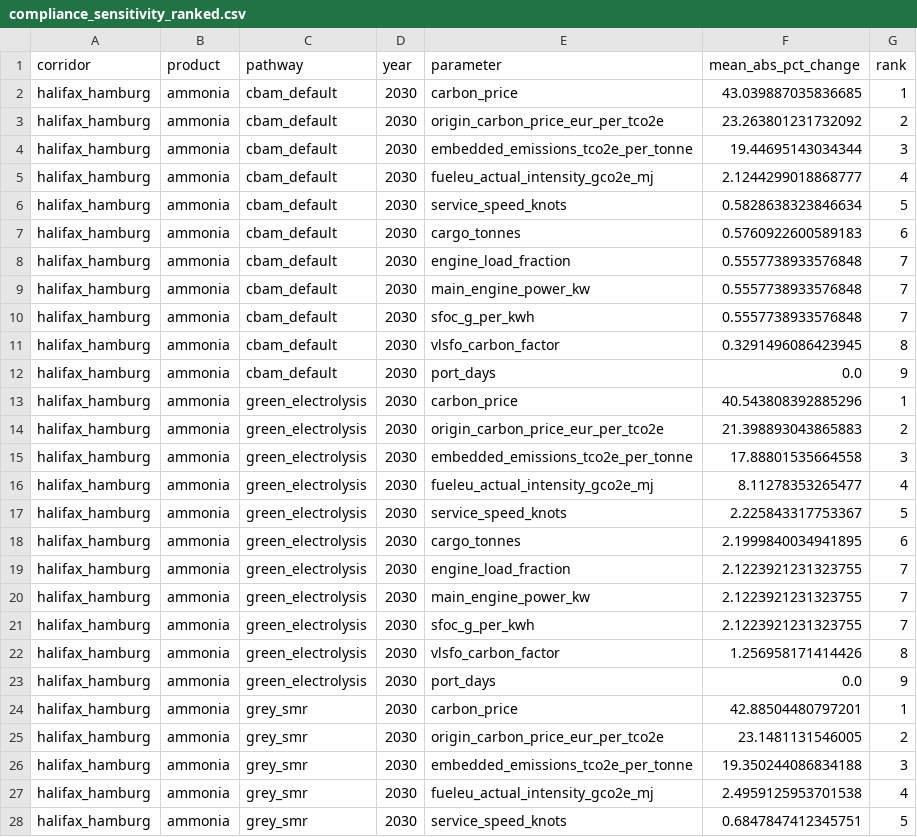
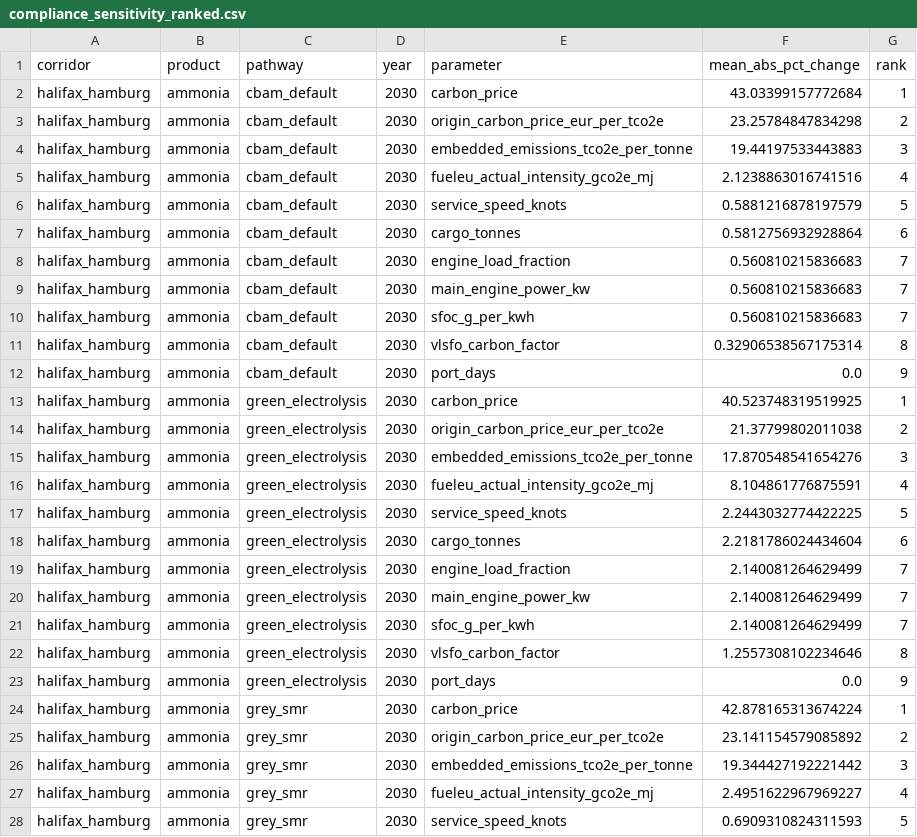
Before and after one commit to Samir-Abuisneneh/cbam-dashboard, a CSV file: cbam_model/outputs/compliance_sensitivity_ranked.csv, drawn as a sheet; only a part is shown; the diff covers the shown part only.

```diff
--- a/cbam_model/outputs/compliance_sensitivity_ranked.csv
+++ b/cbam_model/outputs/compliance_sensitivity_ranked.csv
@@ -1,28 +1,28 @@
 corridor,product,pathway,year,parameter,mean_abs_pct_change,rank
-halifax_hamburg,ammonia,cbam_default,2030,carbon_price,43.039887035836685,1
-halifax_hamburg,ammonia,cbam_default,2030,origin_carbon_price_eur_per_tco2e,23.263801231732092,2
-halifax_hamburg,ammonia,cbam_default,2030,embedded_emissions_tco2e_per_tonne,19.44695143034344,3
-halifax_hamburg,ammonia,cbam_default,2030,fueleu_actual_intensity_gco2e_mj,2.1244299018868777,4
-halifax_hamburg,ammonia,cbam_default,2030,service_speed_knots,0.5828638323846634,5
-halifax_hamburg,ammonia,cbam_default,2030,cargo_tonnes,0.5760922600589183,6
-halifax_hamburg,ammonia,cbam_default,2030,engine_load_fraction,0.5557738933576848,7
-halifax_hamburg,ammonia,cbam_default,2030,main_engine_power_kw,0.5557738933576848,7
-halifax_hamburg,ammonia,cbam_default,2030,sfoc_g_per_kwh,0.5557738933576848,7
-halifax_hamburg,ammonia,cbam_default,2030,vlsfo_carbon_factor,0.3291496086423945,8
+halifax_hamburg,ammonia,cbam_default,2030,carbon_price,43.03399157772684,1
+halifax_hamburg,ammonia,cbam_default,2030,origin_carbon_price_eur_per_tco2e,23.25784847834298,2
+halifax_hamburg,ammonia,cbam_default,2030,embedded_emissions_tco2e_per_tonne,19.44197533443883,3
+halifax_hamburg,ammonia,cbam_default,2030,fueleu_actual_intensity_gco2e_mj,2.1238863016741516,4
+halifax_hamburg,ammonia,cbam_default,2030,service_speed_knots,0.5881216878197579,5
+halifax_hamburg,ammonia,cbam_default,2030,cargo_tonnes,0.5812756932928864,6
+halifax_hamburg,ammonia,cbam_default,2030,engine_load_fraction,0.560810215836683,7
+halifax_hamburg,ammonia,cbam_default,2030,main_engine_power_kw,0.560810215836683,7
+halifax_hamburg,ammonia,cbam_default,2030,sfoc_g_per_kwh,0.560810215836683,7
+halifax_hamburg,ammonia,cbam_default,2030,vlsfo_carbon_factor,0.32906538567175314,8
 halifax_hamburg,ammonia,cbam_default,2030,port_days,0.0,9
-halifax_hamburg,ammonia,green_electrolysis,2030,carbon_price,40.543808392885296,1
-halifax_hamburg,ammonia,green_electrolysis,2030,origin_carbon_price_eur_per_tco2e,21.398893043865883,2
-halifax_hamburg,ammonia,green_electrolysis,2030,embedded_emissions_tco2e_per_tonne,17.88801535664558,3
-halifax_hamburg,ammonia,green_electrolysis,2030,fueleu_actual_intensity_gco2e_mj,8.11278353265477,4
-halifax_hamburg,ammonia,green_electrolysis,2030,service_speed_knots,2.225843317753367,5
-halifax_hamburg,ammonia,green_electrolysis,2030,cargo_tonnes,2.1999840034941895,6
-halifax_hamburg,ammonia,green_electrolysis,2030,engine_load_fraction,2.1223921231323755,7
-halifax_hamburg,ammonia,green_electrolysis,2030,main_engine_power_kw,2.1223921231323755,7
-halifax_hamburg,ammonia,green_electrolysis,2030,sfoc_g_per_kwh,2.1223921231323755,7
-halifax_hamburg,ammonia,green_electrolysis,2030,vlsfo_carbon_factor,1.256958171414426,8
+halifax_hamburg,ammonia,green_electrolysis,2030,carbon_price,40.523748319519925,1
+halifax_hamburg,ammonia,green_electrolysis,2030,origin_carbon_price_eur_per_tco2e,21.37799802011038,2
+halifax_hamburg,ammonia,green_electrolysis,2030,embedded_emissions_tco2e_per_tonne,17.870548541654276,3
+halifax_hamburg,ammonia,green_electrolysis,2030,fueleu_actual_intensity_gco2e_mj,8.104861776875591,4
+halifax_hamburg,ammonia,green_electrolysis,2030,service_speed_knots,2.2443032774422225,5
+halifax_hamburg,ammonia,green_electrolysis,2030,cargo_tonnes,2.2181786024434604,6
+halifax_hamburg,ammonia,green_electrolysis,2030,engine_load_fraction,2.140081264629499,7
+halifax_hamburg,ammonia,green_electrolysis,2030,main_engine_power_kw,2.140081264629499,7
+halifax_hamburg,ammonia,green_electrolysis,2030,sfoc_g_per_kwh,2.140081264629499,7
+halifax_hamburg,ammonia,green_electrolysis,2030,vlsfo_carbon_factor,1.2557308102234646,8
 halifax_hamburg,ammonia,green_electrolysis,2030,port_days,0.0,9
-halifax_hamburg,ammonia,grey_smr,2030,carbon_price,42.88504480797201,1
-halifax_hamburg,ammonia,grey_smr,2030,origin_carbon_price_eur_per_tco2e,23.1481131546005,2
-halifax_hamburg,ammonia,grey_smr,2030,embedded_emissions_tco2e_per_tonne,19.350244086834188,3
-halifax_hamburg,ammonia,grey_smr,2030,fueleu_actual_intensity_gco2e_mj,2.4959125953701538,4
-halifax_hamburg,ammonia,grey_smr,2030,service_speed_knots,0.6847847412345751,5
+halifax_hamburg,ammonia,grey_smr,2030,carbon_price,42.878165313674224,1
+halifax_hamburg,ammonia,grey_smr,2030,origin_carbon_price_eur_per_tco2e,23.141154579085892,2
+halifax_hamburg,ammonia,grey_smr,2030,embedded_emissions_tco2e_per_tonne,19.344427192221442,3
+halifax_hamburg,ammonia,grey_smr,2030,fueleu_actual_intensity_gco2e_mj,2.4951622967969227,4
+halifax_hamburg,ammonia,grey_smr,2030,service_speed_knots,0.6909310824311593,5
```
Also changed, not shown: 115 edited cells elsewhere in this file, cbam_model/data/placeholder/corridor_logistics.csv, cbam_model/outputs/compliance_sensitivity_sweep.csv, 21 other files.
